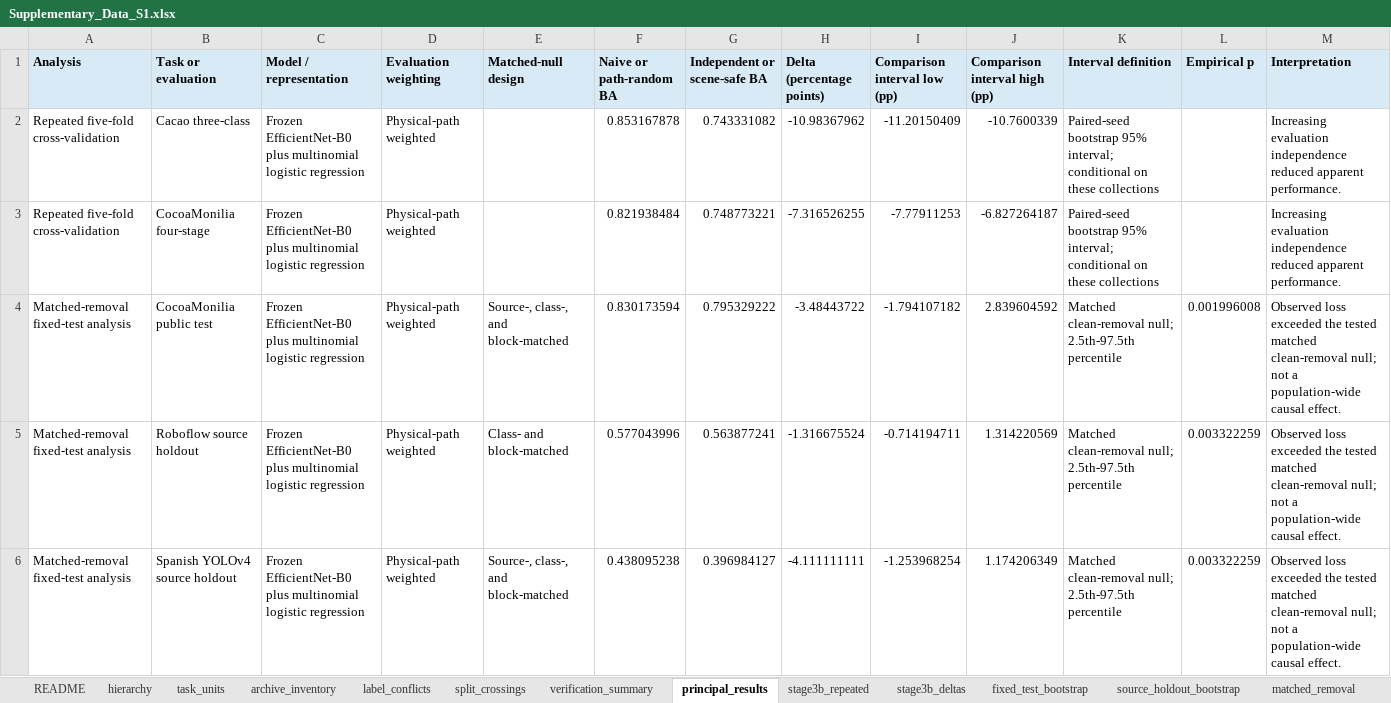
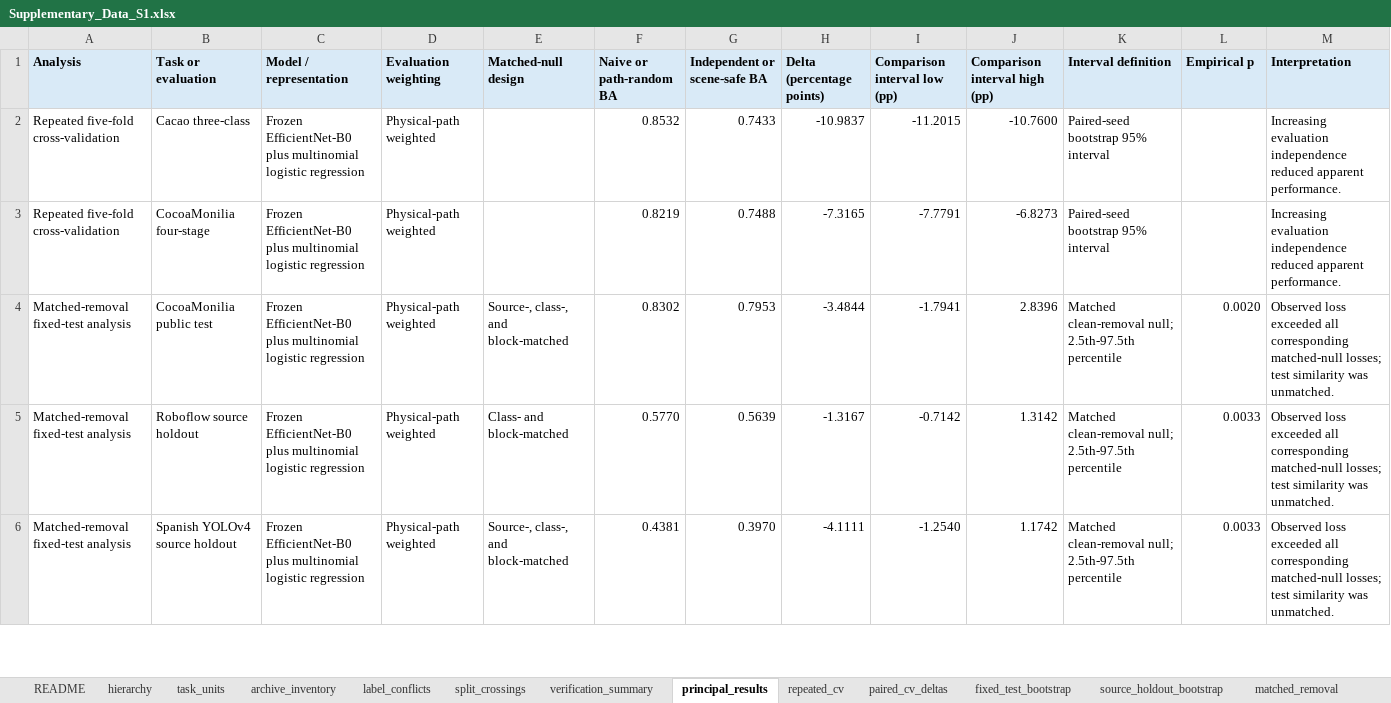
Before and after one commit to EJSAHN/cacao-image-lineage-benchmark, an Excel workbook: data/derived/Supplementary_Data_S1.xlsx, sheet principal_results, drawn as a sheet; only a part is shown; values as stored, in another font and other column widths than the file's, no borders; the diff covers the shown part only; the diff names each change by its address in the sheet, - before the commit and + after, or states it on an @@ line.

```diff
--- a/data/derived/Supplementary_Data_S1.xlsx (sheet principal_results)
+++ b/data/derived/Supplementary_Data_S1.xlsx (sheet principal_results)
-sheet tab: stage3b_repeated
+sheet tab: repeated_cv
-sheet tab: stage3b_deltas
+sheet tab: paired_cv_deltas
-F2 (Naive or path-random BA): 0.853167878
+F2 (Naive or path-random BA): 0.8532
-G2 (Independent or scene-safe BA): 0.743331082
+G2 (Independent or scene-safe BA): 0.7433
-H2 (Delta (percentage points)): -10.98367962
+H2 (Delta (percentage points)): -10.9837
-I2 (Comparison interval low (pp)): -11.20150409
+I2 (Comparison interval low (pp)): -11.2015
-J2 (Comparison interval high (pp)): -10.7600339
+J2 (Comparison interval high (pp)): -10.7600
-K2:K3 (Interval definition): …bootstrap 95% interval; conditional on these collections
+K2:K3 (Interval definition): …bootstrap 95% interval
-F3 (Naive or path-random BA): 0.821938484
+F3 (Naive or path-random BA): 0.8219
-G3 (Independent or scene-safe BA): 0.748773221
+G3 (Independent or scene-safe BA): 0.7488
-H3 (Delta (percentage points)): -7.316526255
+H3 (Delta (percentage points)): -7.3165
-I3 (Comparison interval low (pp)): -7.77911253
+I3 (Comparison interval low (pp)): -7.7791
-J3 (Comparison interval high (pp)): -6.827264187
+J3 (Comparison interval high (pp)): -6.8273
-F4 (Naive or path-random BA): 0.830173594
+F4 (Naive or path-random BA): 0.8302
-G4 (Independent or scene-safe BA): 0.795329222
+G4 (Independent or scene-safe BA): 0.7953
-H4 (Delta (percentage points)): -3.48443722
+H4 (Delta (percentage points)): -3.4844
-I4 (Comparison interval low (pp)): -1.794107182
+I4 (Comparison interval low (pp)): -1.7941
-J4 (Comparison interval high (pp)): 2.839604592
+J4 (Comparison interval high (pp)): 2.8396
-L4 (Empirical p): 0.001996008
+L4 (Empirical p): 0.0020
-M4:M6 (Interpretation): …loss exceeded the tested matched clean-removal null; not a population-wide causal effect.
+M4:M6 (Interpretation): …loss exceeded all corresponding matched-null losses; test similarity was unmatched.
-F5 (Naive or path-random BA): 0.577043996
+F5 (Naive or path-random BA): 0.5770
-G5 (Independent or scene-safe BA): 0.563877241
+G5 (Independent or scene-safe BA): 0.5639
-H5 (Delta (percentage points)): -1.316675524
+H5 (Delta (percentage points)): -1.3167
-I5 (Comparison interval low (pp)): -0.714194711
+I5 (Comparison interval low (pp)): -0.7142
-J5 (Comparison interval high (pp)): 1.314220569
+J5 (Comparison interval high (pp)): 1.3142
-L5:L6 (Empirical p): 0.003322259
+L5:L6 (Empirical p): 0.0033
-F6 (Naive or path-random BA): 0.438095238
+F6 (Naive or path-random BA): 0.4381
-G6 (Independent or scene-safe BA): 0.396984127
+G6 (Independent or scene-safe BA): 0.3970
-H6 (Delta (percentage points)): -4.111111111
+H6 (Delta (percentage points)): -4.1111
-I6 (Comparison interval low (pp)): -1.253968254
+I6 (Comparison interval low (pp)): -1.2540
-J6 (Comparison interval high (pp)): 1.174206349
+J6 (Comparison interval high (pp)): 1.1742
```
Also changed, not shown: 24 edited cells elsewhere in this sheet, sheet repeated_cv, sheet paired_cv_deltas, sheet end_to_end_metrics, sheet shortcut_scene_cv, sheet shortcut_fixed_source, sheet matched_removal, 10 more sheets, other sheet tabs.
